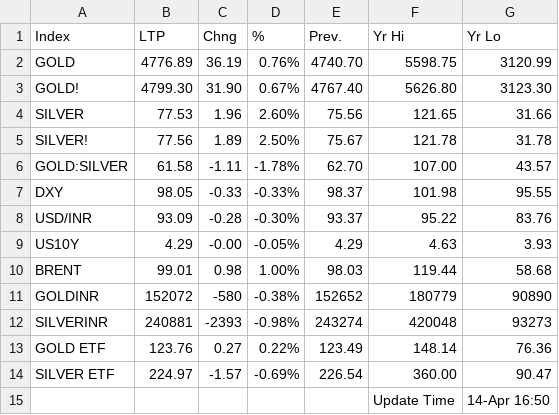
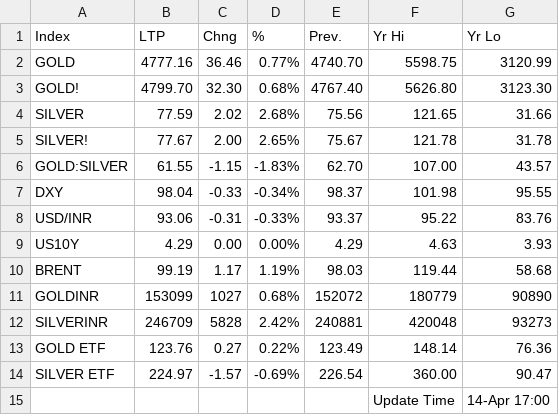
Before and after one commit to saikat-pundit/Index-NAVs, a CSV file: Data/GLOBAL_COMMODITIES.csv, drawn as a sheet.

```diff
--- a/Data/GLOBAL_COMMODITIES.csv
+++ b/Data/GLOBAL_COMMODITIES.csv
@@ -1,15 +1,15 @@
 Index,LTP,Chng,%,Prev.,Yr Hi,Yr Lo
-GOLD,4776.89,36.19,0.76%,4740.70,5598.75,3120.99
-GOLD!,4799.30,31.90,0.67%,4767.40,5626.80,3123.30
-SILVER,77.53,1.96,2.60%,75.56,121.65,31.66
-SILVER!,77.56,1.89,2.50%,75.67,121.78,31.78
-GOLD:SILVER,61.58,-1.11,-1.78%,62.70,107.00,43.57
-DXY,98.05,-0.33,-0.33%,98.37,101.98,95.55
-USD/INR,93.09,-0.28,-0.30%,93.37,95.22,83.76
-US10Y,4.29,-0.00,-0.05%,4.29,4.63,3.93
-BRENT,99.01,0.98,1.00%,98.03,119.44,58.68
-GOLDINR,152072,-580,-0.38%,152652,180779,90890
-SILVERINR,240881,-2393,-0.98%,243274,420048,93273
+GOLD,4777.16,36.46,0.77%,4740.70,5598.75,3120.99
+GOLD!,4799.70,32.30,0.68%,4767.40,5626.80,3123.30
+SILVER,77.59,2.02,2.68%,75.56,121.65,31.66
+SILVER!,77.67,2.00,2.65%,75.67,121.78,31.78
+GOLD:SILVER,61.55,-1.15,-1.83%,62.70,107.00,43.57
+DXY,98.04,-0.33,-0.34%,98.37,101.98,95.55
+USD/INR,93.06,-0.31,-0.33%,93.37,95.22,83.76
+US10Y,4.29,0.00,0.00%,4.29,4.63,3.93
+BRENT,99.19,1.17,1.19%,98.03,119.44,58.68
+GOLDINR,153099,1027,0.68%,152072,180779,90890
+SILVERINR,246709,5828,2.42%,240881,420048,93273
 GOLD ETF,123.76,0.27,0.22%,123.49,148.14,76.36
 SILVER ETF,224.97,-1.57,-0.69%,226.54,360.00,90.47
-,,,,,Update Time,14-Apr 16:50
+,,,,,Update Time,14-Apr 17:00
```
Also changed, not shown: Data/BSE.csv, Data/Cash.csv, 6 other files.
